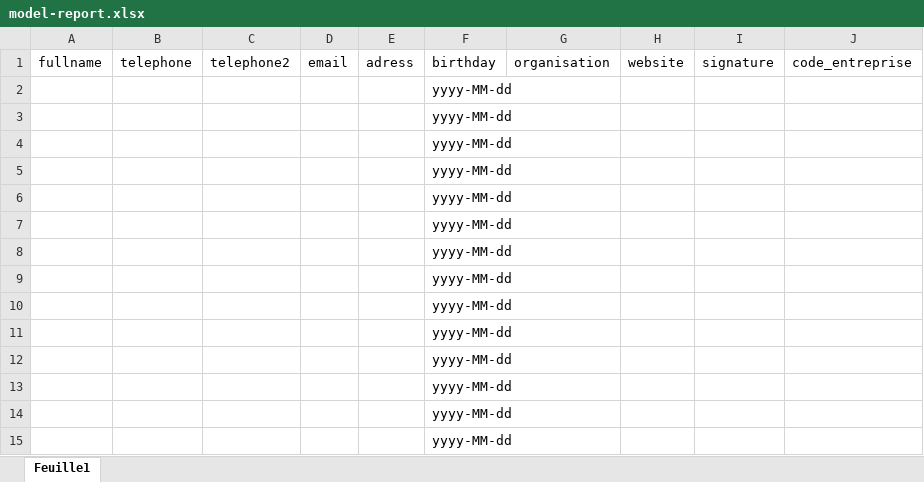
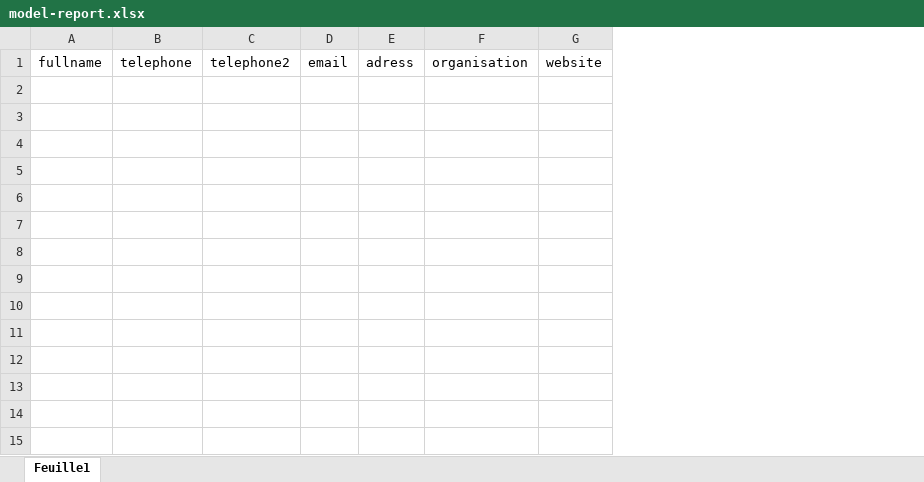
Before and after one commit to Kgermando/i-pos-restaurant, an Excel workbook: public/xlsx/model-report.xlsx, sheet Feuille1, drawn as a sheet; values as stored, in another font and other column widths than the file's, no borders; the diff names each change by its address in the sheet, - before the commit and + after, or states it on an @@ line.

```diff
--- a/public/xlsx/model-report.xlsx (sheet Feuille1)
+++ b/public/xlsx/model-report.xlsx (sheet Feuille1)
-column F, row 1: birthday
-column I, row 1: signature
-column J, row 1: code_entreprise
-row 2:  |  |  |  |  | yyyy-MM-dd
-row 3:  |  |  |  |  | yyyy-MM-dd
-row 4:  |  |  |  |  | yyyy-MM-dd
-row 5:  |  |  |  |  | yyyy-MM-dd
-row 6:  |  |  |  |  | yyyy-MM-dd
-row 7:  |  |  |  |  | yyyy-MM-dd
-row 8:  |  |  |  |  | yyyy-MM-dd
-row 9:  |  |  |  |  | yyyy-MM-dd
-row 10:  |  |  |  |  | yyyy-MM-dd
-row 11:  |  |  |  |  | yyyy-MM-dd
-row 12:  |  |  |  |  | yyyy-MM-dd
-row 13:  |  |  |  |  | yyyy-MM-dd
-row 14:  |  |  |  |  | yyyy-MM-dd
-row 15:  |  |  |  |  | yyyy-MM-dd
```
Also changed, not shown: 30 other files.
